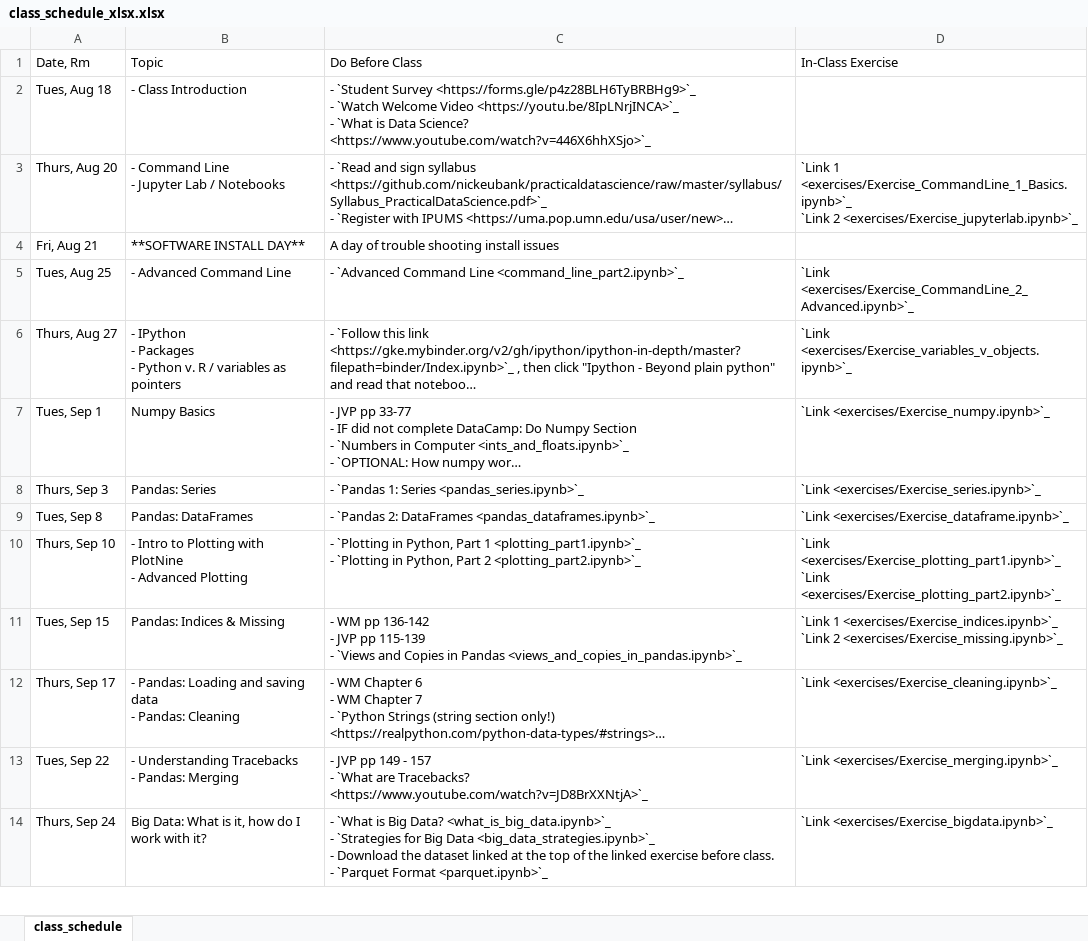
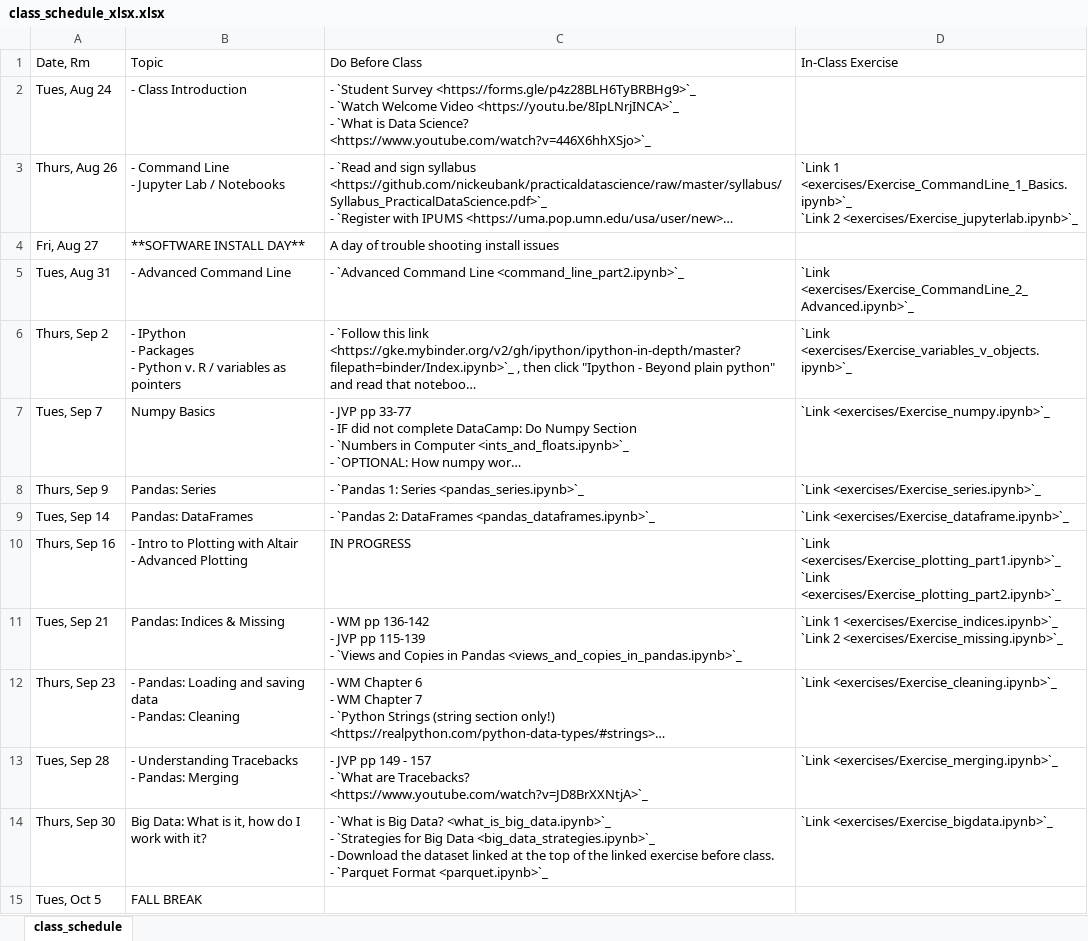
Before and after one commit to nickeubank/practicaldatascience_class, an Excel workbook: source/class_schedule_xlsx.xlsx, sheet class_schedule, drawn as a sheet; only a part is shown; long unchanged cells end in …; values as stored, in another font and other column widths than the file's, no cell formats; ↵ is a line break in a cell; the diff covers the shown part only; the diff names each change by its address in the sheet, - before the commit and + after, or states it on an @@ line.

Commit message:
schedule for 2021

```diff
--- a/source/class_schedule_xlsx.xlsx (sheet class_schedule)
+++ b/source/class_schedule_xlsx.xlsx (sheet class_schedule)
-A2 (Date, Rm): Tues, Aug 18
+A2 (Date, Rm): Tues, Aug 24
-A3 (Date, Rm): Thurs, Aug 20
+A3 (Date, Rm): Thurs, Aug 26
-A4 (Date, Rm): Fri, Aug 21
+A4 (Date, Rm): Fri, Aug 27
-A5 (Date, Rm): Tues, Aug 25
+A5 (Date, Rm): Tues, Aug 31
-A6 (Date, Rm): Thurs, Aug 27
+A6 (Date, Rm): Thurs, Sep 2
-A7 (Date, Rm): Tues, Sep 1
+A7 (Date, Rm): Tues, Sep 7
-A8 (Date, Rm): Thurs, Sep 3
+A8 (Date, Rm): Thurs, Sep 9
-A9 (Date, Rm): Tues, Sep 8
+A9 (Date, Rm): Tues, Sep 14
-A10 (Date, Rm): Thurs, Sep 10
+A10 (Date, Rm): Thurs, Sep 16
-B10 (Topic): …Plotting with PlotNine ↵ - Advanced…
+B10 (Topic): …Plotting with Altair ↵ - Advanced…
-C10 (Do Before Class): - `Plotting in Python, Part 1 <plotting_part1.ipynb>`_ ↵ - `Plotting in Python, Part 2 <plotting_part2.ipynb>`_
+C10 (Do Before Class): IN PROGRESS
-A11 (Date, Rm): Tues, Sep 15
+A11 (Date, Rm): Tues, Sep 21
-A12 (Date, Rm): Thurs, Sep 17
+A12 (Date, Rm): Thurs, Sep 23
-A13 (Date, Rm): Tues, Sep 22
+A13 (Date, Rm): Tues, Sep 28
-A14 (Date, Rm): Thurs, Sep 24
+A14 (Date, Rm): Thurs, Sep 30
+row 15: Tues, Oct 5 | FALL BREAK
```
Also changed, not shown: 4 added rows, 4 removed rows and 11 edited cells elsewhere in this sheet, cell formats, 12 other files.
